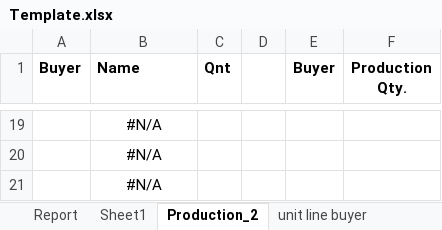
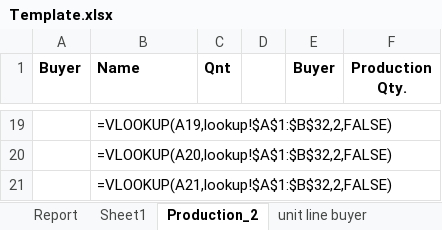
Before and after one commit to mahfuz-31/Buyer-wise-running-sewing-line, an Excel workbook: Template.xlsx, sheet Production_2, drawn as a sheet; only a part is shown, gaps mark what is left out; values as stored, in another font and other column widths than the file's, no borders; formulas without a stored value are shown as written; table styles not drawn; the diff covers the shown part only; the diff names each change by its address in the sheet, - before the commit and + after, or states it on an @@ line.

```diff
--- a/Template.xlsx (sheet Production_2)
+++ b/Template.xlsx (sheet Production_2)
-B19:B21 alignment: center
+B19:B21 alignment: left
-B19 (Name): #N/A
+B19 (Name): =VLOOKUP(A19,lookup!$A$1:$B$32,2,FALSE)
-B20 (Name): #N/A
+B20 (Name): =VLOOKUP(A20,lookup!$A$1:$B$32,2,FALSE)
-B21 (Name): #N/A
+B21 (Name): =VLOOKUP(A21,lookup!$A$1:$B$32,2,FALSE)
```
Also changed, not shown: 4 added rows, 4 removed rows, 23 edited cells and cell formats elsewhere in this sheet, sheet unit line buyer, sheet Sheet1, 2 other files.
